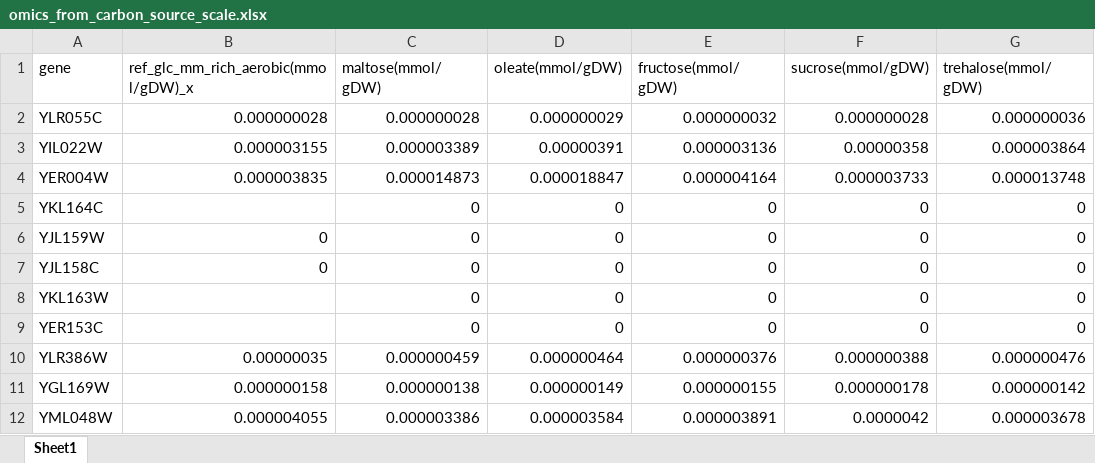
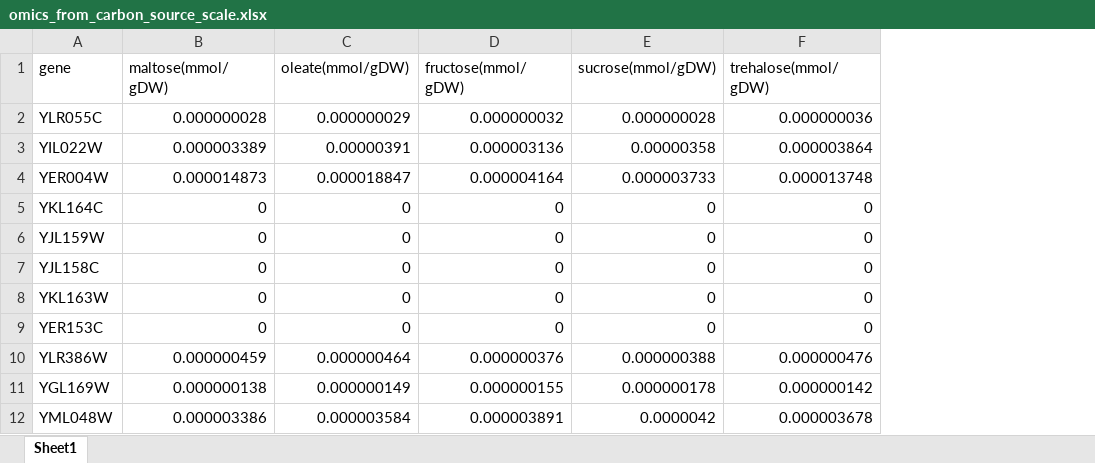
Before and after one commit to hongzhonglu/large_scale_yeast_proteomics_analysis, an Excel workbook: data/proteomics/omics_from_carbon_source_scale.xlsx, sheet Sheet1, drawn as a sheet; only a part is shown; values as stored, in another font and other column widths than the file's, no cell formats; the diff names each change by its address in the sheet, - before the commit and + after, or states it on an @@ line.

Commit message:
fix: update data preprocess pipeline

```diff
--- a/data/proteomics/omics_from_carbon_source_scale.xlsx (sheet Sheet1)
+++ b/data/proteomics/omics_from_carbon_source_scale.xlsx (sheet Sheet1)
-column B, rows 1-12: ref_glc_mm_rich_aerobic(mmol/gDW)_x | 0.000000028 | 0.000003155 | 0.000003835 |  | 0 | 0 |  |  | 0.00000035 | 0.000000158 | 0.000004055
```
Also changed, not shown: cell formats, data/proteomics/abundance_jianye.xlsx, data/proteomics/abundance_table_paxdb_scale.xlsx, 26 other files.
